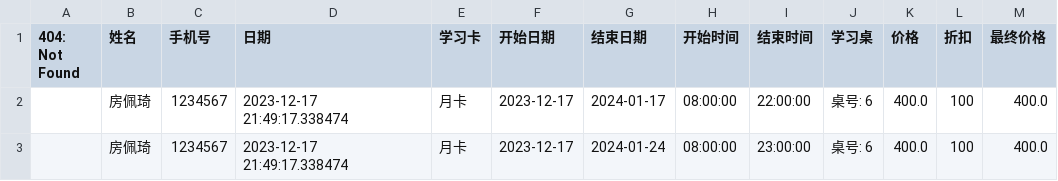
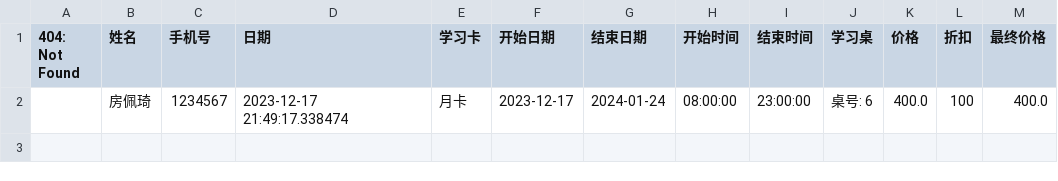
Before and after one commit to fangqx/my_streamlit_app, a CSV file: user_data.csv, drawn as a sheet.

Commit message:
create file

```diff
--- a/user_data.csv
+++ b/user_data.csv
@@ -1,3 +1,2 @@
 404: Not Found,姓名,手机号,日期,学习卡,开始日期,结束日期,开始时间,结束时间,学习桌,价格,折扣,最终价格
-,房佩琦,1234567,2023-12-17 21:49:17.338474,月卡,2023-12-17,2024-01-17,08:00:00,22:00:00,桌号: 6,400.0,100,400.0
 ,房佩琦,1234567,2023-12-17 21:49:17.338474,月卡,2023-12-17,2024-01-24,08:00:00,23:00:00,桌号: 6,400.0,100,400.0
```
